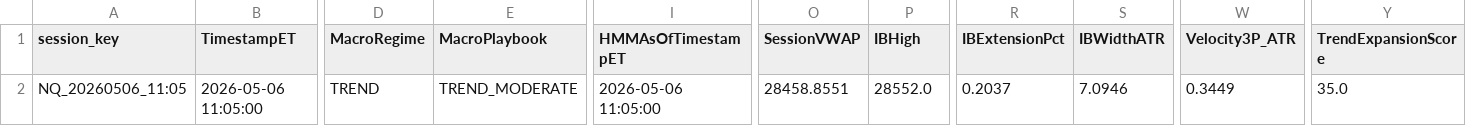
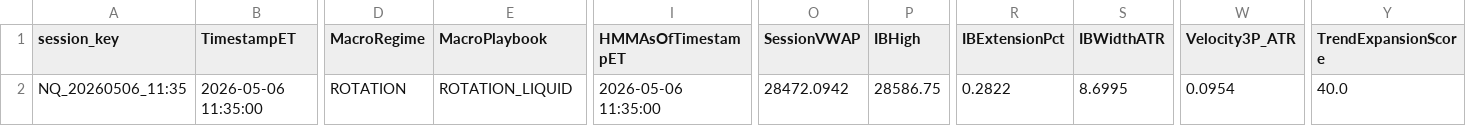
Before and after one commit to DailyLectio/hmm-regime-matrix-models, a CSV file: NT8_Regimes/V3D/NQ_RegimeMatrix_Latest.csv, drawn as a sheet; only a part is shown, gaps mark what is left out; the diff covers the shown part only; the diff names each change by its address in the sheet, - before the commit and + after, or states it on an @@ line.

```diff
--- a/NT8_Regimes/V3D/NQ_RegimeMatrix_Latest.csv
+++ b/NT8_Regimes/V3D/NQ_RegimeMatrix_Latest.csv
-A2 (session_key): NQ_20260506_11:05
+A2 (session_key): NQ_20260506_11:35
-B2 (TimestampET): 2026-05-06 11:05:00
+B2 (TimestampET): 2026-05-06 11:35:00
-D2 (MacroRegime): TREND
+D2 (MacroRegime): ROTATION
-E2 (MacroPlaybook): TREND_MODERATE
+E2 (MacroPlaybook): ROTATION_LIQUID
-I2 (HMMAsOfTimestampET): 2026-05-06 11:05:00
+I2 (HMMAsOfTimestampET): 2026-05-06 11:35:00
-O2 (SessionVWAP): 28458.8551
+O2 (SessionVWAP): 28472.0942
-P2 (IBHigh): 28552.0
+P2 (IBHigh): 28586.75
-R2 (IBExtensionPct): 0.2037
+R2 (IBExtensionPct): 0.2822
-S2 (IBWidthATR): 7.0946
+S2 (IBWidthATR): 8.6995
-W2 (Velocity3P_ATR): 0.3449
+W2 (Velocity3P_ATR): 0.0954
-Y2 (TrendExpansionScore): 35.0
+Y2 (TrendExpansionScore): 40.0
```
Also changed, not shown: 15 edited cells elsewhere in this file, NT8_Regimes/OG/TradeLog/OG_MomentumSlope_v1_2_TradeLog.csv, NT8_Regimes/V1A/TradeLog/V1A_TradeLog.csv, 13 other files.
